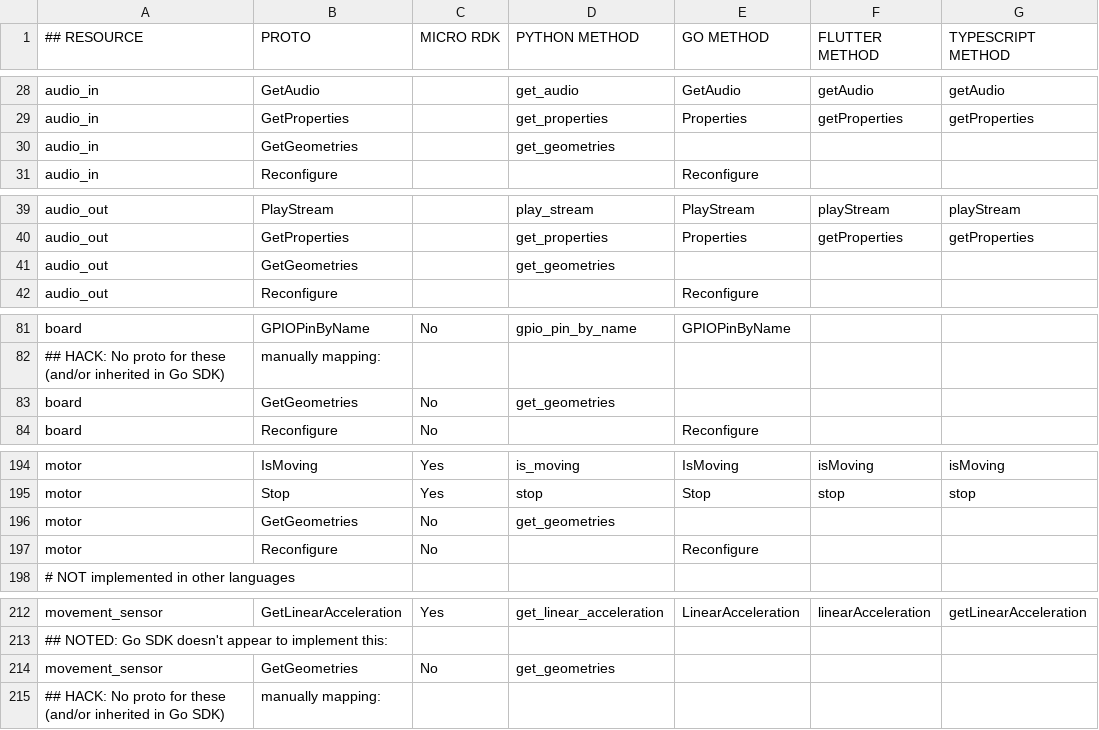
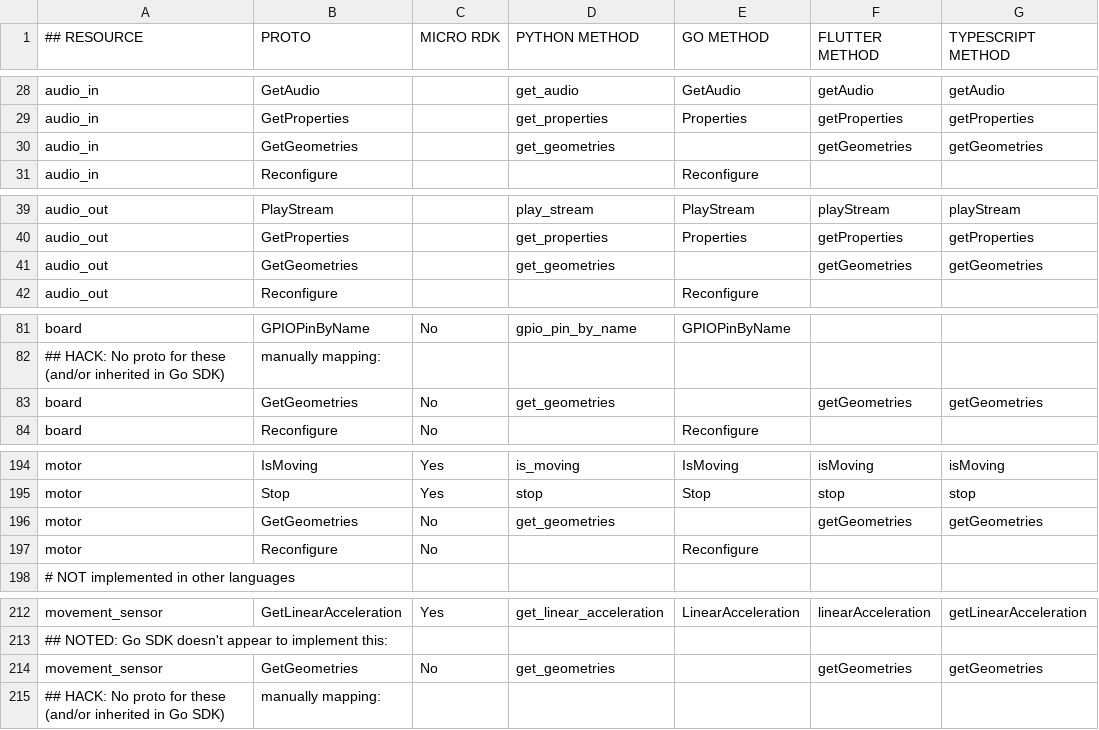
Before and after one commit to viamrobotics/docs, a CSV file: .github/workflows/sdk_protos_map.csv, drawn as a sheet; only a part is shown, gaps mark what is left out; the diff covers the shown part only.

```diff
--- a/.github/workflows/sdk_protos_map.csv
+++ b/.github/workflows/sdk_protos_map.csv
@@ -29,3 +29,3 @@ audio_in,GetAudio,,get_audio,GetAudio,getAudio,getAudio
 audio_in,GetProperties,,get_properties,Properties,getProperties,getProperties
-audio_in,GetGeometries,,get_geometries,,,
+audio_in,GetGeometries,,get_geometries,,getGeometries,getGeometries
 audio_in,Reconfigure,,,Reconfigure,,
@@ -40,3 +40,3 @@ audio_out,PlayStream,,play_stream,PlayStream,playStream,playStream
 audio_out,GetProperties,,get_properties,Properties,getProperties,getProperties
-audio_out,GetGeometries,,get_geometries,,,
+audio_out,GetGeometries,,get_geometries,,getGeometries,getGeometries
 audio_out,Reconfigure,,,Reconfigure,,
@@ -82,3 +82,3 @@ board,GPIOPinByName,No,gpio_pin_by_name,GPIOPinByName,,
 ## HACK: No proto for these (and/or inherited in Go SDK), manually mapping:
-board,GetGeometries,No,get_geometries,,,
+board,GetGeometries,No,get_geometries,,getGeometries,getGeometries
 board,Reconfigure,No,,Reconfigure,,
@@ -195,3 +195,3 @@ motor,IsMoving,Yes,is_moving,IsMoving,isMoving,isMoving
 motor,Stop,Yes,stop,Stop,stop,stop
-motor,GetGeometries,No,get_geometries,,,
+motor,GetGeometries,No,get_geometries,,getGeometries,getGeometries
 motor,Reconfigure,No,,Reconfigure,,
@@ -213,3 +213,3 @@ movement_sensor,GetLinearAcceleration,Yes,get_linear_acceleration,LinearAccelera
 ## NOTED: Go SDK doesn't appear to implement this:
-movement_sensor,GetGeometries,No,get_geometries,,,
+movement_sensor,GetGeometries,No,get_geometries,,getGeometries,getGeometries
 ## HACK: No proto for these (and/or inherited in Go SDK), manually mapping:
```
Also changed, not shown: 10 edited cells elsewhere in this file, 13 other files.
